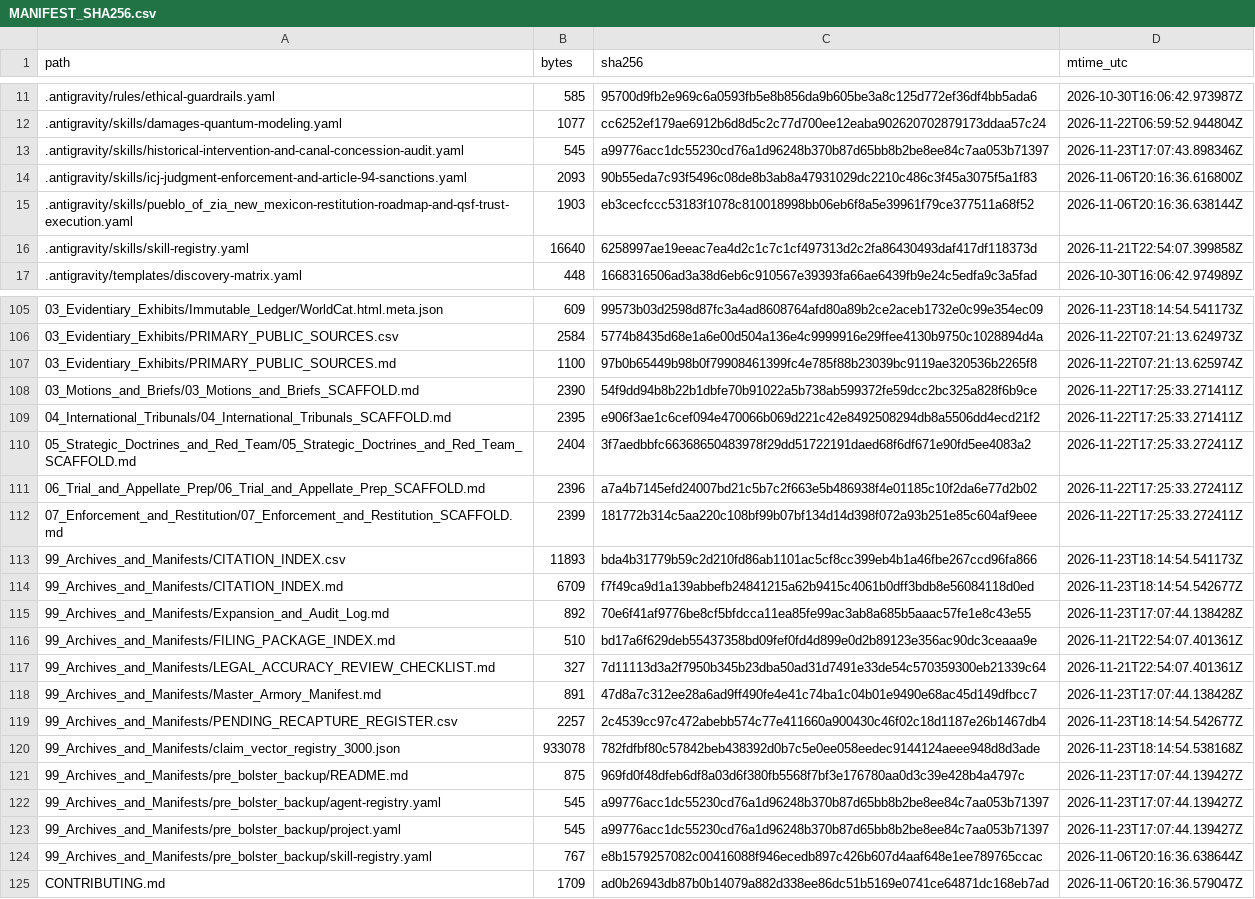
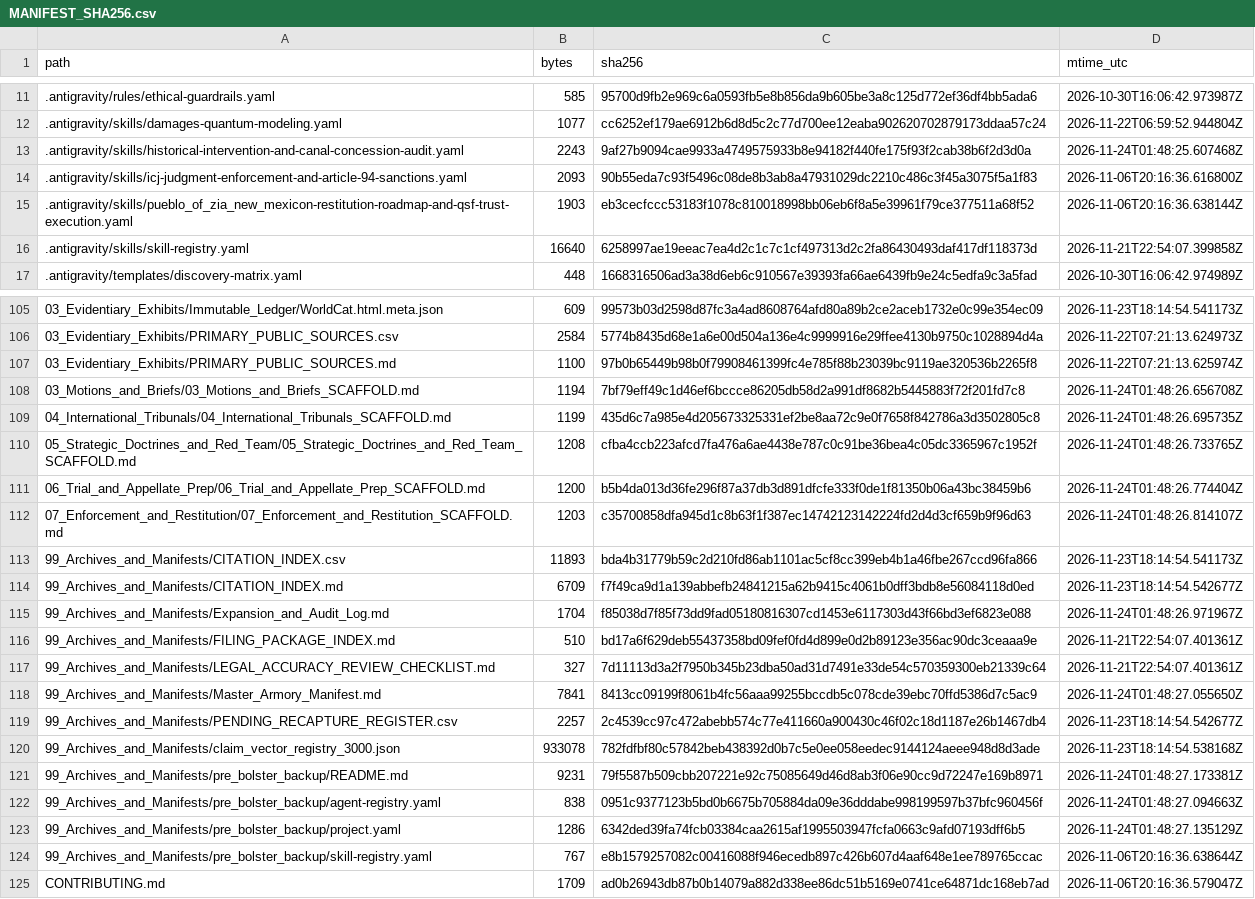
Before and after one commit to GlobalRestitutionAlliance/turtle-island-us-nm-pueblo-of-zia-new-mexico-master-litigation, a CSV file: 99_Archives_and_Manifests/MANIFEST_SHA256.csv, drawn as a sheet; only a part is shown, gaps mark what is left out; the diff covers the shown part only.

Commit message:
REVERTED DUE TO UNPROMPTED MASS J3WFICATED DATA CORRUPTION BY COMPROMISED BIASED LLM/ARTIFICIAL INTELLIGENCE MODELS

```diff
--- a/99_Archives_and_Manifests/MANIFEST_SHA256.csv
+++ b/99_Archives_and_Manifests/MANIFEST_SHA256.csv
@@ -12,3 +12,3 @@ path,bytes,sha256,mtime_utc
 .antigravity/skills/damages-quantum-modeling.yaml,1077,cc6252ef179ae6912b6d8d5c2c77d700ee12eaba902620702879173ddaa57c24,2026-11-22T06:59:52.944804Z
-.antigravity/skills/historical-intervention-and-canal-concession-audit.yaml,545,a99776acc1dc55230cd76a1d96248b370b87d65bb8b2be8ee84c7aa053b71397,2026-11-23T17:07:43.898346Z
+.antigravity/skills/historical-intervention-and-canal-concession-audit.yaml,2243,9af27b9094cae9933a4749575933b8e94182f440fe175f93f2cab38b6f2d3d0a,2026-11-24T01:48:25.607468Z
 .antigravity/skills/icj-judgment-enforcement-and-article-94-sanctions.yaml,2093,90b55eda7c93f5496c08de8b3ab8a47931029dc2210c486c3f45a3075f5a1f83,2026-11-06T20:16:36.616800Z
@@ -107,18 +107,18 @@ path,bytes,sha256,mtime_utc
 03_Evidentiary_Exhibits/PRIMARY_PUBLIC_SOURCES.md,1100,97b0b65449b98b0f79908461399fc4e785f88b23039bc9119ae320536b2265f8,2026-11-22T07:21:13.625974Z
-03_Motions_and_Briefs/03_Motions_and_Briefs_SCAFFOLD.md,2390,54f9dd94b8b22b1dbfe70b91022a5b738ab599372fe59dcc2bc325a828f6b9ce,2026-11-22T17:25:33.271411Z
-04_International_Tribunals/04_International_Tribunals_SCAFFOLD.md,2395,e906f3ae1c6cef094e470066b069d221c42e8492508294db8a5506dd4ecd21f2,2026-11-22T17:25:33.271411Z
-05_Strategic_Doctrines_and_Red_Team/05_Strategic_Doctrines_and_Red_Team_SCAFFOLD.md,2404,3f7aedbbfc66368650483978f29dd51722191daed68f6df671e90fd5ee4083a2,2026-11-22T17:25:33.272411Z
-06_Trial_and_Appellate_Prep/06_Trial_and_Appellate_Prep_SCAFFOLD.md,2396,a7a4b7145efd24007bd21c5b7c2f663e5b486938f4e01185c10f2da6e77d2b02,2026-11-22T17:25:33.272411Z
-07_Enforcement_and_Restitution/07_Enforcement_and_Restitution_SCAFFOLD.md,2399,181772b314c5aa220c108bf99b07bf134d14d398f072a93b251e85c604af9eee,2026-11-22T17:25:33.272411Z
+03_Motions_and_Briefs/03_Motions_and_Briefs_SCAFFOLD.md,1194,7bf79eff49c1d46ef6bccce86205db58d2a991df8682b5445883f72f201fd7c8,2026-11-24T01:48:26.656708Z
+04_International_Tribunals/04_International_Tribunals_SCAFFOLD.md,1199,435d6c7a985e4d205673325331ef2be8aa72c9e0f7658f842786a3d3502805c8,2026-11-24T01:48:26.695735Z
+05_Strategic_Doctrines_and_Red_Team/05_Strategic_Doctrines_and_Red_Team_SCAFFOLD.md,1208,cfba4ccb223afcd7fa476a6ae4438e787c0c91be36bea4c05dc3365967c1952f,2026-11-24T01:48:26.733765Z
+06_Trial_and_Appellate_Prep/06_Trial_and_Appellate_Prep_SCAFFOLD.md,1200,b5b4da013d36fe296f87a37db3d891dfcfe333f0de1f81350b06a43bc38459b6,2026-11-24T01:48:26.774404Z
+07_Enforcement_and_Restitution/07_Enforcement_and_Restitution_SCAFFOLD.md,1203,c35700858dfa945d1c8b63f1f387ec14742123142224fd2d4d3cf659b9f96d63,2026-11-24T01:48:26.814107Z
 99_Archives_and_Manifests/CITATION_INDEX.csv,11893,bda4b31779b59c2d210fd86ab1101ac5cf8cc399eb4b1a46fbe267ccd96fa866,2026-11-23T18:14:54.541173Z
 99_Archives_and_Manifests/CITATION_INDEX.md,6709,f7f49ca9d1a139abbefb24841215a62b9415c4061b0dff3bdb8e56084118d0ed,2026-11-23T18:14:54.542677Z
-99_Archives_and_Manifests/Expansion_and_Audit_Log.md,892,70e6f41af9776be8cf5bfdcca11ea85fe99ac3ab8a685b5aaac57fe1e8c43e55,2026-11-23T17:07:44.138428Z
+99_Archives_and_Manifests/Expansion_and_Audit_Log.md,1704,f85038d7f85f73dd9fad05180816307cd1453e6117303d43f66bd3ef6823e088,2026-11-24T01:48:26.971967Z
 99_Archives_and_Manifests/FILING_PACKAGE_INDEX.md,510,bd17a6f629deb55437358bd09fef0fd4d899e0d2b89123e356ac90dc3ceaaa9e,2026-11-21T22:54:07.401361Z
 99_Archives_and_Manifests/LEGAL_ACCURACY_REVIEW_CHECKLIST.md,327,7d11113d3a2f7950b345b23dba50ad31d7491e33de54c570359300eb21339c64,2026-11-21T22:54:07.401361Z
-99_Archives_and_Manifests/Master_Armory_Manifest.md,891,47d8a7c312ee28a6ad9ff490fe4e41c74ba1c04b01e9490e68ac45d149dfbcc7,2026-11-23T17:07:44.138428Z
+99_Archives_and_Manifests/Master_Armory_Manifest.md,7841,8413cc09199f8061b4fc56aaa99255bccdb5c078cde39ebc70ffd5386d7c5ac9,2026-11-24T01:48:27.055650Z
 99_Archives_and_Manifests/PENDING_RECAPTURE_REGISTER.csv,2257,2c4539cc97c472abebb574c77e411660a900430c46f02c18d1187e26b1467db4,2026-11-23T18:14:54.542677Z
 99_Archives_and_Manifests/claim_vector_registry_3000.json,933078,782fdfbf80c57842beb438392d0b7c5e0ee058eedec9144124aeee948d8d3ade,2026-11-23T18:14:54.538168Z
-99_Archives_and_Manifests/pre_bolster_backup/README.md,875,969fd0f48dfeb6df8a03d6f380fb5568f7bf3e176780aa0d3c39e428b4a4797c,2026-11-23T17:07:44.139427Z
-99_Archives_and_Manifests/pre_bolster_backup/agent-registry.yaml,545,a99776acc1dc55230cd76a1d96248b370b87d65bb8b2be8ee84c7aa053b71397,2026-11-23T17:07:44.139427Z
-99_Archives_and_Manifests/pre_bolster_backup/project.yaml,545,a99776acc1dc55230cd76a1d96248b370b87d65bb8b2be8ee84c7aa053b71397,2026-11-23T17:07:44.139427Z
+99_Archives_and_Manifests/pre_bolster_backup/README.md,9231,79f5587b509cbb207221e92c75085649d46d8ab3f06e90cc9d72247e169b8971,2026-11-24T01:48:27.173381Z
+99_Archives_and_Manifests/pre_bolster_backup/agent-registry.yaml,838,0951c9377123b5bd0b6675b705884da09e36dddabe998199597b37bfc960456f,2026-11-24T01:48:27.094663Z
+99_Archives_and_Manifests/pre_bolster_backup/project.yaml,1286,6342ded39fa74fcb03384caa2615af1995503947fcfa0663c9afd07193dff6b5,2026-11-24T01:48:27.135129Z
 99_Archives_and_Manifests/pre_bolster_backup/skill-registry.yaml,767,e8b1579257082c00416088f946ecedb897c426b607d4aaf648e1ee789765ccac,2026-11-06T20:16:36.638644Z
```
Also changed, not shown: 77 edited cells elsewhere in this file, 37 other files.
